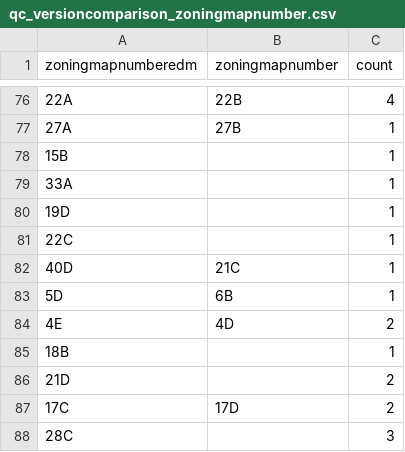
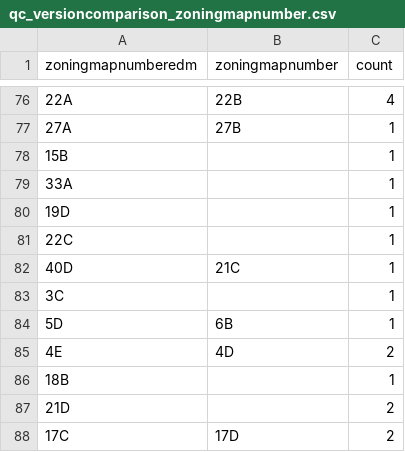
Before and after one commit to NYCPlanning/db-zoningtaxlots, a CSV file: zoningtaxlots_build/output/qc_versioncomparison_zoningmapnumber.csv, drawn as a sheet; only a part is shown, gaps mark what is left out; the shorter side is filled out with more unchanged rows.

Commit message:
pulling down latest qc outputs

```diff
--- a/zoningtaxlots_build/output/qc_versioncomparison_zoningmapnumber.csv
+++ b/zoningtaxlots_build/output/qc_versioncomparison_zoningmapnumber.csv
@@ -82,2 +82,3 @@ zoningmapnumberedm,zoningmapnumber,count
 40D,21C,1
+3C,,1
 5D,6B,1
```
Also changed, not shown: zoningtaxlots_build/output/qc_versioncomparison.csv, zoningtaxlots_build/output/qc_versioncomparison_commercialoverlay1.csv, 8 other files.
